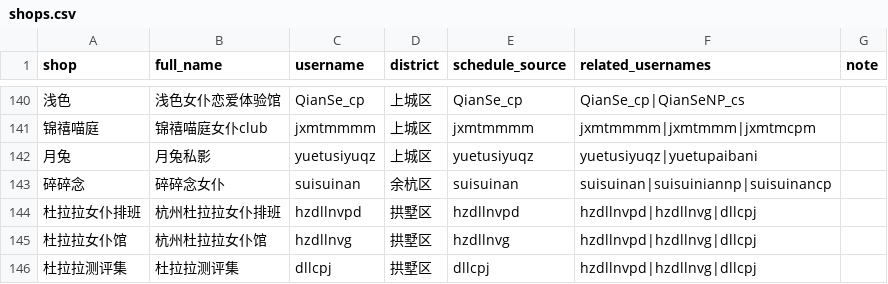
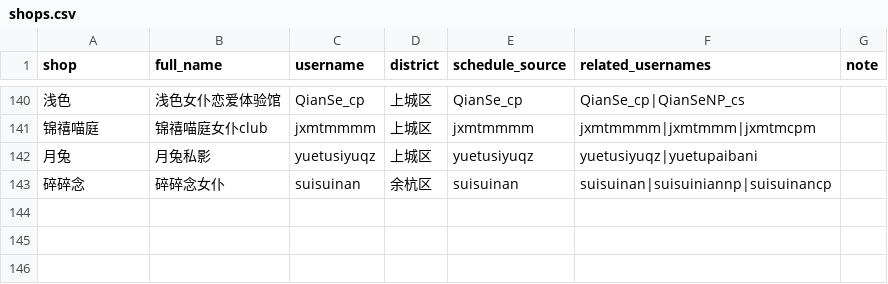
Before and after one commit to qiqi598/nvpuribao, a CSV file: data/shops.csv, drawn as a sheet; only a part is shown, gaps mark what is left out; the diff names each change by its address in the sheet, - before the commit and + after, or states it on an @@ line.

Commit message:
chore: 手动全量同步

```diff
--- a/data/shops.csv
+++ b/data/shops.csv
-row 144: 杜拉拉女仆排班 | 杭州杜拉拉女仆排班 | hzdllnvpd | 拱墅区 | hzdllnvpd | hzdllnvpd|hzdllnvg|dllcpj
-row 145: 杜拉拉女仆馆 | 杭州杜拉拉女仆馆 | hzdllnvg | 拱墅区 | hzdllnvg | hzdllnvpd|hzdllnvg|dllcpj
-row 146: 杜拉拉测评集 | 杜拉拉测评集 | dllcpj | 拱墅区 | dllcpj | hzdllnvpd|hzdllnvg|dllcpj
```
